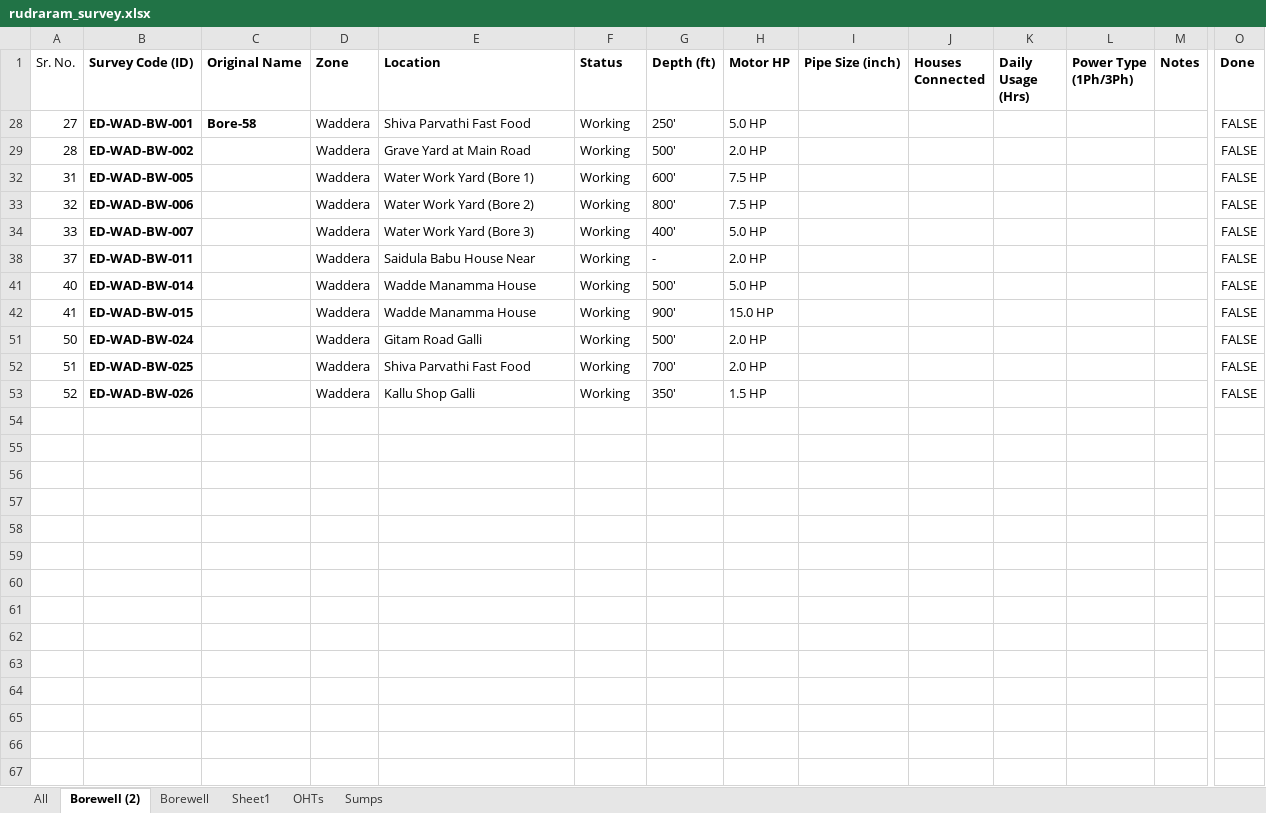
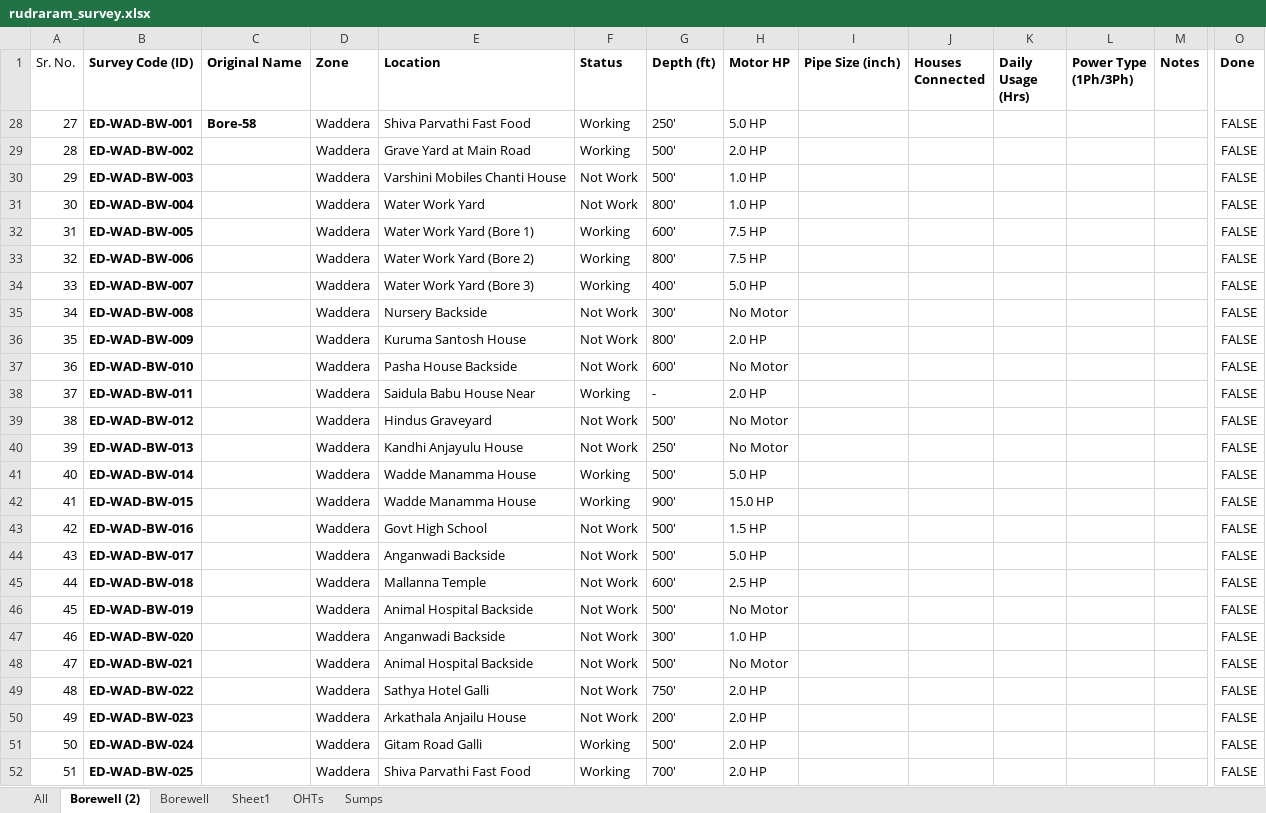
Before and after one commit to aditya08deole/Survey-Rudraram, an Excel workbook: backend/data/rudraram_survey.xlsx, sheet Borewell (2), drawn as a sheet; only a part is shown, gaps mark what is left out; the shorter side is filled out with more unchanged rows; values as stored, in another font and other column widths than the file's, no borders; rows hold the shown columns only; the diff names each change by its address in the sheet, - before the commit and + after, or states it on an @@ line.

```diff
--- a/backend/data/rudraram_survey.xlsx (sheet Borewell (2))
+++ b/backend/data/rudraram_survey.xlsx (sheet Borewell (2))
@@ row 30 unhidden: 29 | ED-WAD-BW-003 |  | Waddera | Varshini Mobiles Chanti House | Not Work | 500' | 1.0 HP |  |  |  |  |  | FALSE @@
@@ row 31 unhidden: 30 | ED-WAD-BW-004 |  | Waddera | Water Work Yard | Not Work | 800' | 1.0 HP |  |  |  |  |  | FALSE @@
@@ row 35 unhidden: 34 | ED-WAD-BW-008 |  | Waddera | Nursery Backside | Not Work | 300' | No Motor |  |  |  |  |  | FALSE @@
@@ row 36 unhidden: 35 | ED-WAD-BW-009 |  | Waddera | Kuruma Santosh House | Not Work | 800' | 2.0 HP |  |  |  |  |  | FALSE @@
@@ row 37 unhidden: 36 | ED-WAD-BW-010 |  | Waddera | Pasha House Backside | Not Work | 600' | No Motor |  |  |  |  |  | FALSE @@
@@ row 39 unhidden: 38 | ED-WAD-BW-012 |  | Waddera | Hindus Graveyard | Not Work | 500' | No Motor |  |  |  |  |  | FALSE @@
@@ row 40 unhidden: 39 | ED-WAD-BW-013 |  | Waddera | Kandhi Anjayulu House | Not Work | 250' | No Motor |  |  |  |  |  | FALSE @@
@@ row 43 unhidden: 42 | ED-WAD-BW-016 |  | Waddera | Govt High School | Not Work | 500' | 1.5 HP |  |  |  |  |  | FALSE @@
@@ row 44 unhidden: 43 | ED-WAD-BW-017 |  | Waddera | Anganwadi Backside | Not Work | 500' | 5.0 HP |  |  |  |  |  | FALSE @@
@@ row 45 unhidden: 44 | ED-WAD-BW-018 |  | Waddera | Mallanna Temple | Not Work | 600' | 2.5 HP |  |  |  |  |  | FALSE @@
@@ row 46 unhidden: 45 | ED-WAD-BW-019 |  | Waddera | Animal Hospital Backside | Not Work | 500' | No Motor |  |  |  |  |  | FALSE @@
@@ row 47 unhidden: 46 | ED-WAD-BW-020 |  | Waddera | Anganwadi Backside | Not Work | 300' | 1.0 HP |  |  |  |  |  | FALSE @@
@@ row 48 unhidden: 47 | ED-WAD-BW-021 |  | Waddera | Animal Hospital Backside | Not Work | 500' | No Motor |  |  |  |  |  | FALSE @@
@@ row 49 unhidden: 48 | ED-WAD-BW-022 |  | Waddera | Sathya Hotel Galli | Not Work | 750' | 2.0 HP |  |  |  |  |  | FALSE @@
@@ row 50 unhidden: 49 | ED-WAD-BW-023 |  | Waddera | Arkathala Anjailu House | Not Work | 200' | 2.0 HP |  |  |  |  |  | FALSE @@
```
Also changed, not shown: sheet Borewell, 5 other files.
